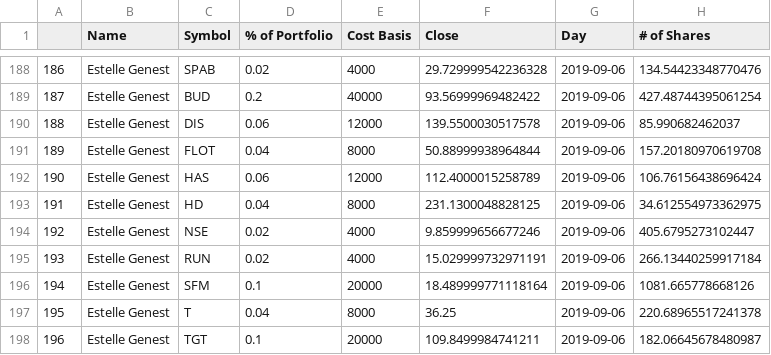
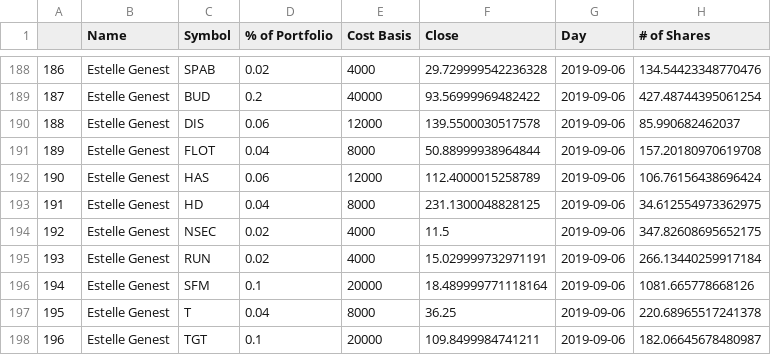
Before and after one commit to bkreis84/Portfolio-Challenge, a CSV file: initial_portfolios.csv, drawn as a sheet; only a part is shown, gaps mark what is left out.

Commit message:
initj

```diff
--- a/initial_portfolios.csv
+++ b/initial_portfolios.csv
@@ -193,3 +193,3 @@
 191,Estelle Genest,HD,0.04,8000,231.1300048828125,2019-09-06,34.612554973362975
-192,Estelle Genest,NSE,0.02,4000,9.859999656677246,2019-09-06,405.6795273102447
+192,Estelle Genest,NSEC,0.02,4000,11.5,2019-09-06,347.82608695652175
 193,Estelle Genest,RUN,0.02,4000,15.029999732971191,2019-09-06,266.13440259917184
```
